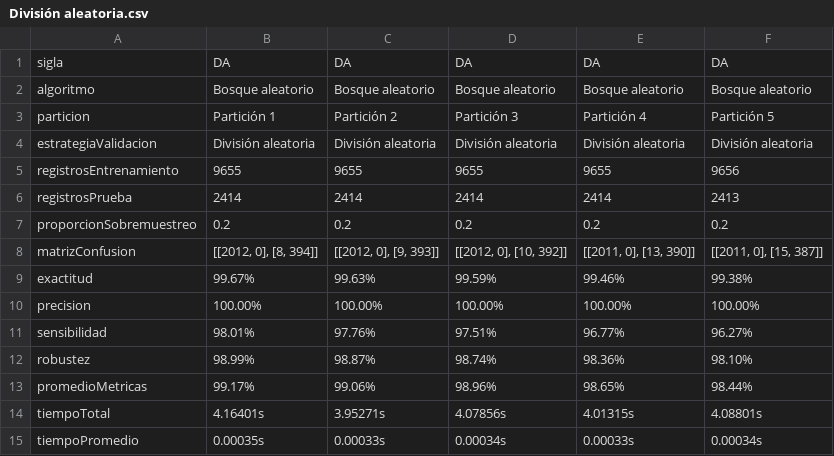
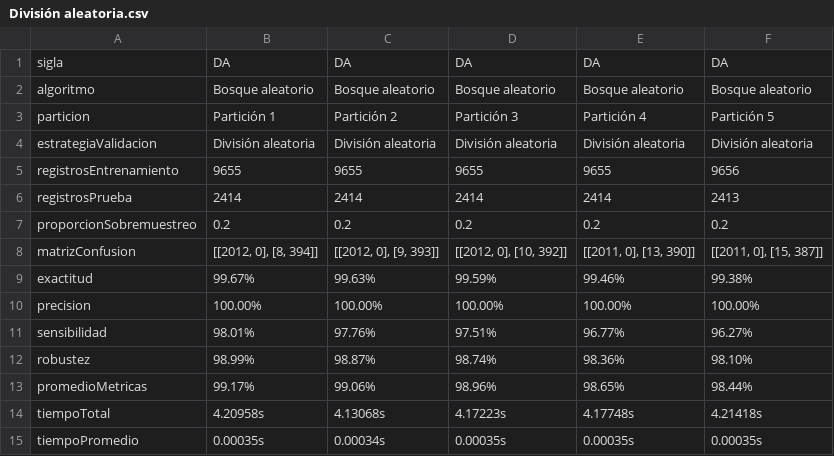
Before and after one commit to RonaldoNolasco/personal-thesis-development, a CSV file: 5-evaluation/3-output/strategies/División aleatoria.csv, drawn as a sheet.

```diff
--- a/5-evaluation/3-output/strategies/División aleatoria.csv
+++ b/5-evaluation/3-output/strategies/División aleatoria.csv
@@ -13,3 +13,3 @@ robustez,98.99%,98.87%,98.74%,98.36%,98.10%
 promedioMetricas,99.17%,99.06%,98.96%,98.65%,98.44%
-tiempoTotal,4.16401s,3.95271s,4.07856s,4.01315s,4.08801s
-tiempoPromedio,0.00035s,0.00033s,0.00034s,0.00033s,0.00034s
+tiempoTotal,4.20958s,4.13068s,4.17223s,4.17748s,4.21418s
+tiempoPromedio,0.00035s,0.00034s,0.00035s,0.00035s,0.00035s
```
Also changed, not shown: 5-evaluation/3-output/all/result.csv, 5-evaluation/3-output/strategies/K iteraciones estratificado.csv, 4 other files.
